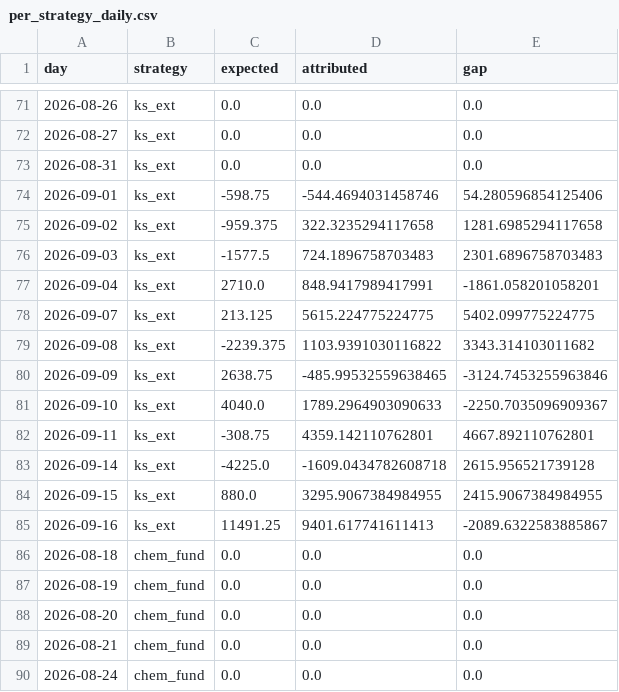
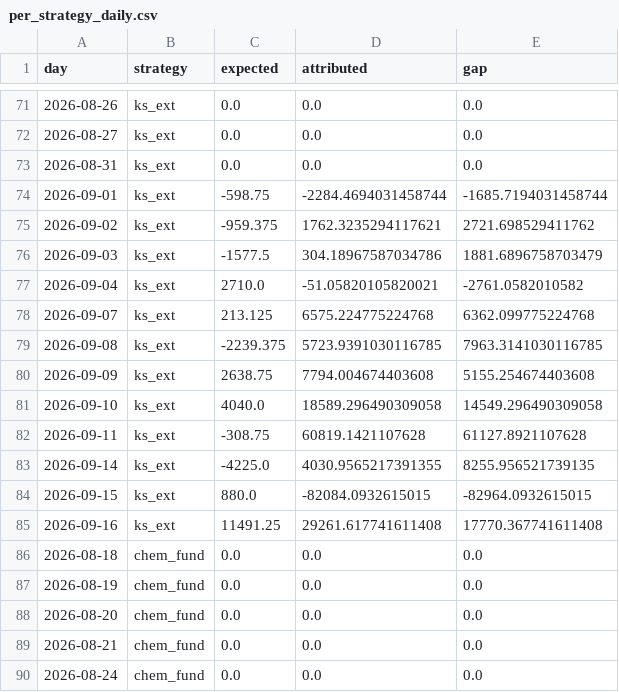
Before and after one commit to cpeiren/performance_tracker, a CSV file: data/per_strategy_daily.csv, drawn as a sheet; only a part is shown, gaps mark what is left out.

```diff
--- a/data/per_strategy_daily.csv
+++ b/data/per_strategy_daily.csv
@@ -73,14 +73,14 @@ day,strategy,expected,attributed,gap
 2026-08-31,ks_ext,0.0,0.0,0.0
-2026-09-01,ks_ext,-598.75,-544.4694031458746,54.280596854125406
-2026-09-02,ks_ext,-959.375,322.3235294117658,1281.6985294117658
-2026-09-03,ks_ext,-1577.5,724.1896758703483,2301.6896758703483
-2026-09-04,ks_ext,2710.0,848.9417989417991,-1861.058201058201
-2026-09-07,ks_ext,213.125,5615.224775224775,5402.099775224775
-2026-09-08,ks_ext,-2239.375,1103.9391030116822,3343.314103011682
-2026-09-09,ks_ext,2638.75,-485.99532559638465,-3124.7453255963846
-2026-09-10,ks_ext,4040.0,1789.2964903090633,-2250.7035096909367
-2026-09-11,ks_ext,-308.75,4359.142110762801,4667.892110762801
-2026-09-14,ks_ext,-4225.0,-1609.0434782608718,2615.956521739128
-2026-09-15,ks_ext,880.0,3295.9067384984955,2415.9067384984955
-2026-09-16,ks_ext,11491.25,9401.617741611413,-2089.6322583885867
+2026-09-01,ks_ext,-598.75,-2284.4694031458744,-1685.7194031458744
+2026-09-02,ks_ext,-959.375,1762.3235294117621,2721.698529411762
+2026-09-03,ks_ext,-1577.5,304.18967587034786,1881.6896758703479
+2026-09-04,ks_ext,2710.0,-51.05820105820021,-2761.0582010582
+2026-09-07,ks_ext,213.125,6575.224775224768,6362.099775224768
+2026-09-08,ks_ext,-2239.375,5723.9391030116785,7963.3141030116785
+2026-09-09,ks_ext,2638.75,7794.004674403608,5155.254674403608
+2026-09-10,ks_ext,4040.0,18589.296490309058,14549.296490309058
+2026-09-11,ks_ext,-308.75,60819.1421107628,61127.8921107628
+2026-09-14,ks_ext,-4225.0,4030.9565217391355,8255.956521739135
+2026-09-15,ks_ext,880.0,-82084.0932615015,-82964.0932615015
+2026-09-16,ks_ext,11491.25,29261.617741611408,17770.367741611408
 2026-08-18,chem_fund,0.0,0.0,0.0
```
Also changed, not shown: data/reconciliation.csv, 5 other files.
